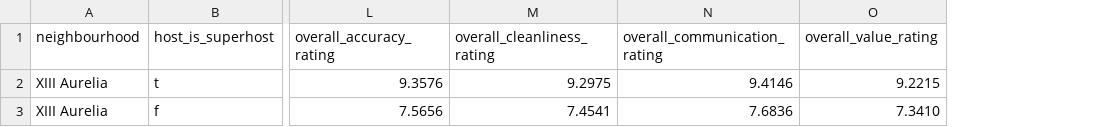
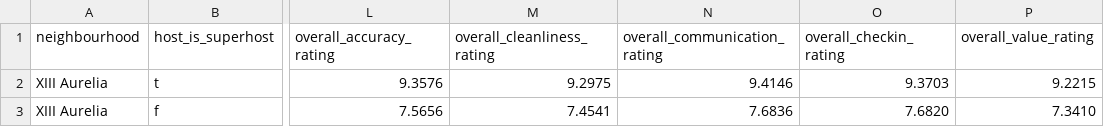
Before and after one commit to bhargavi87/Maven-Airbnb-SQL-Project, a CSV file: Aurelia_host_behavior_rating_all_900.csv, drawn as a sheet; only a part is shown, gaps mark what is left out; the diff names each change by its address in the sheet, - before the commit and + after, or states it on an @@ line.

```diff
--- a/Aurelia_host_behavior_rating_all_900.csv
+++ b/Aurelia_host_behavior_rating_all_900.csv
+column O (overall_checkin_rating), rows 2-3: 9.3703 | 7.6820
```
Also changed, not shown: Aurelia_host_behavior_rating.csv.
